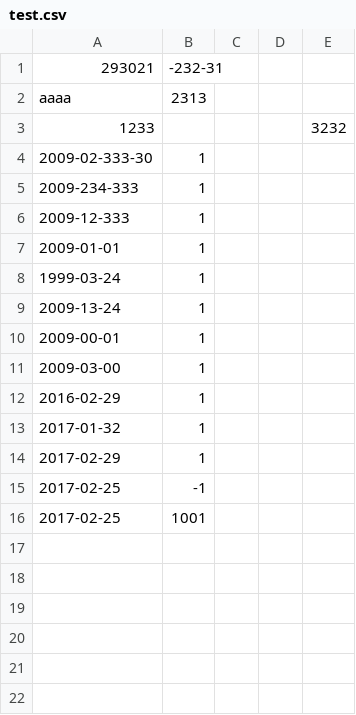
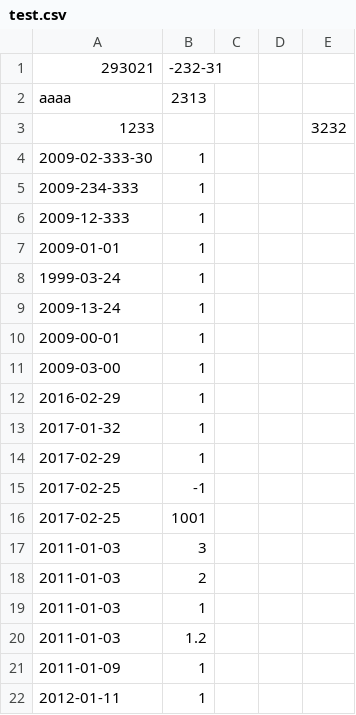
Before and after one commit to outsiderice/42_CPP, a CSV file: 09/ex00/test.csv, drawn as a sheet.

Commit message:
subject tests passed

```diff
--- a/09/ex00/test.csv
+++ b/09/ex00/test.csv
@@ -16 +16,7 @@ aaaa | 2313
 2017-02-25 | 1001
+2011-01-03 | 3
+2011-01-03 | 2
+2011-01-03 | 1
+2011-01-03 | 1.2
+2011-01-09 | 1
+2012-01-11 | 1
```
